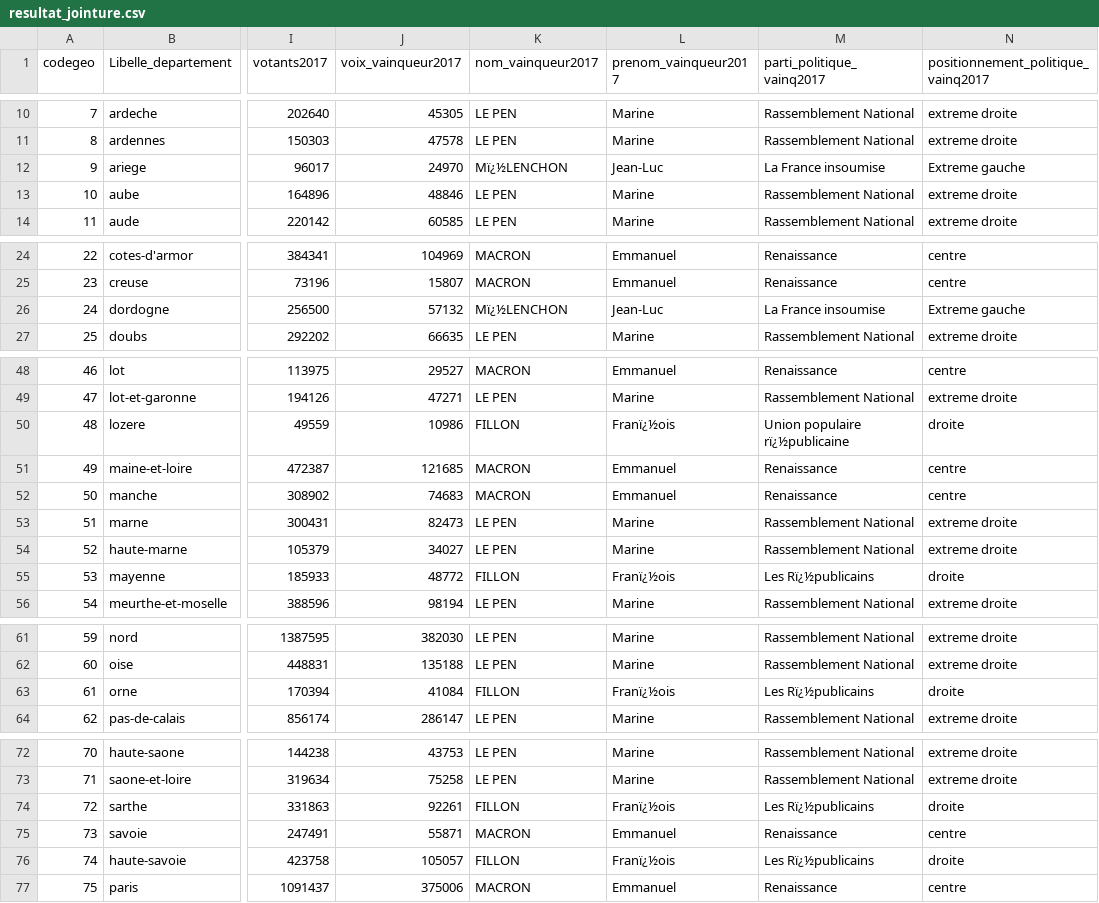
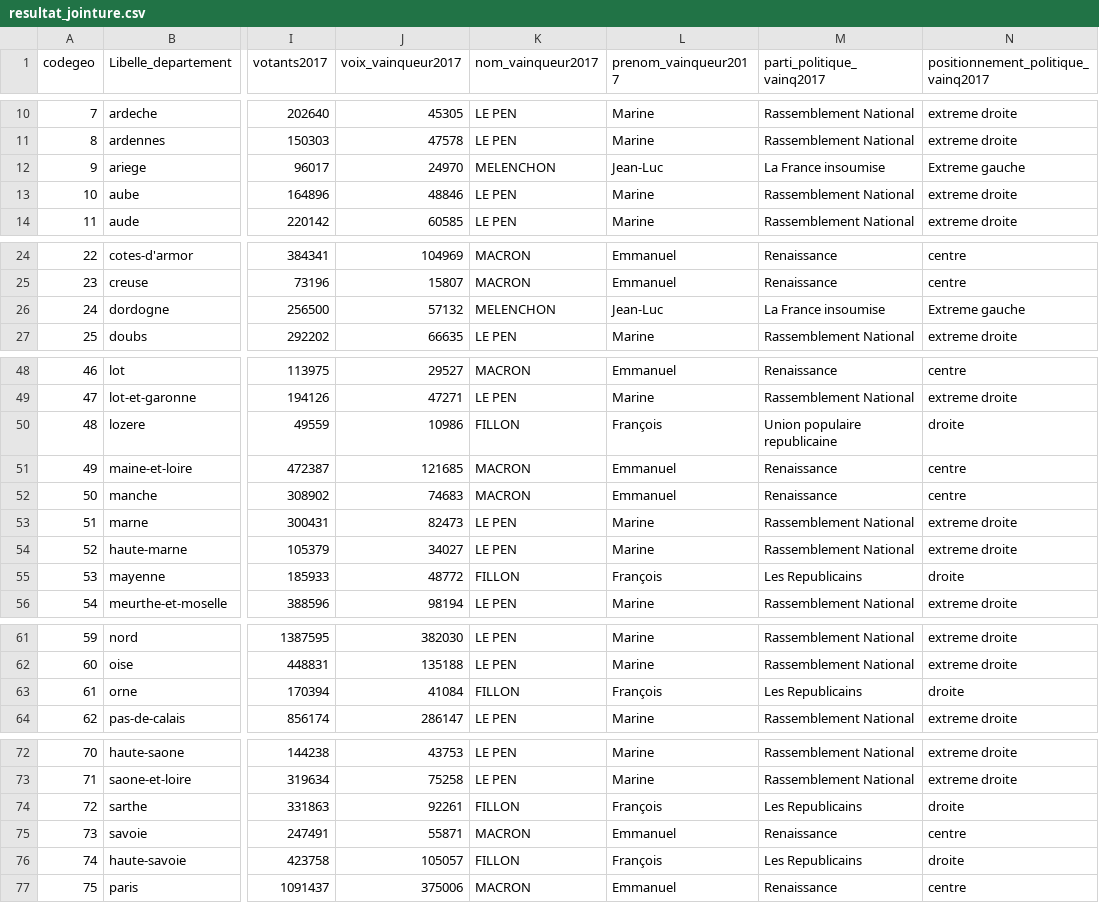
Before and after one commit to Myriuss/RandomForest, a CSV file: resultat_jointure.csv, drawn as a sheet; only a part is shown, gaps mark what is left out; the diff covers the shown part only; the diff names each change by its address in the sheet, - before the commit and + after, or states it on an @@ line.

```diff
--- a/resultat_jointure.csv
+++ b/resultat_jointure.csv
-K12 (nom_vainqueur2017): Mï¿½LENCHON
+K12 (nom_vainqueur2017): MELENCHON
-K26 (nom_vainqueur2017): Mï¿½LENCHON
+K26 (nom_vainqueur2017): MELENCHON
-L50 (prenom_vainqueur2017): Franï¿½ois
+L50 (prenom_vainqueur2017): François
-M50 (parti_politique_vainq2017): Union populaire rï¿½publicaine
+M50 (parti_politique_vainq2017): Union populaire republicaine
-L55 (prenom_vainqueur2017): Franï¿½ois
+L55 (prenom_vainqueur2017): François
-M55 (parti_politique_vainq2017): Les Rï¿½publicains
+M55 (parti_politique_vainq2017): Les Republicains
-L63 (prenom_vainqueur2017): Franï¿½ois
+L63 (prenom_vainqueur2017): François
-M63 (parti_politique_vainq2017): Les Rï¿½publicains
+M63 (parti_politique_vainq2017): Les Republicains
-L74 (prenom_vainqueur2017): Franï¿½ois
+L74 (prenom_vainqueur2017): François
-M74 (parti_politique_vainq2017): Les Rï¿½publicains
+M74 (parti_politique_vainq2017): Les Republicains
-L76 (prenom_vainqueur2017): Franï¿½ois
+L76 (prenom_vainqueur2017): François
-M76 (parti_politique_vainq2017): Les Rï¿½publicains
+M76 (parti_politique_vainq2017): Les Republicains
```
Also changed, not shown: 1 edited cell elsewhere in this file, 7 other files.
